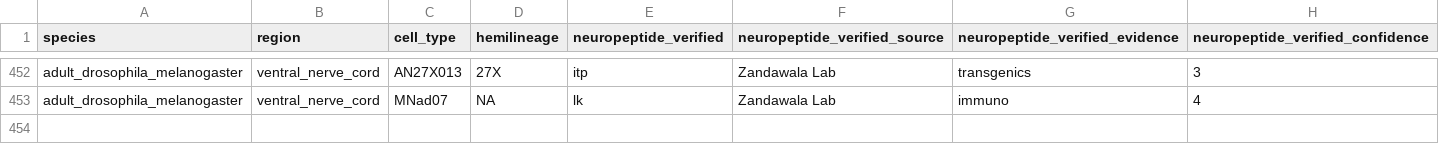
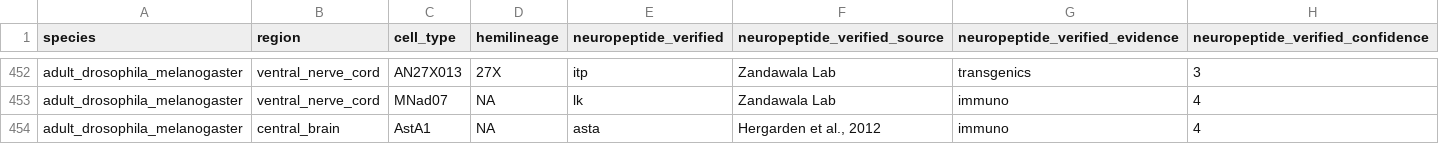
Before and after one commit to flyconnectome/drosophila_neuropeptides, a CSV file: gt_sources/bates_2024/202611-gt_np_data.csv, drawn as a sheet; only a part is shown, gaps mark what is left out.

```diff
--- a/gt_sources/bates_2024/202611-gt_np_data.csv
+++ b/gt_sources/bates_2024/202611-gt_np_data.csv
@@ -453 +453,2 @@ adult_drosophila_melanogaster,ventral_nerve_cord,AN27X013,27X,itp,Zandawala Lab,
 adult_drosophila_melanogaster,ventral_nerve_cord,MNad07,NA,lk,Zandawala Lab,immuno,4
+adult_drosophila_melanogaster,central_brain,AstA1,NA,asta,"Hergarden et al., 2012",immuno,4
```
Also changed, not shown: gt_np_data.csv, gt_sources/exclusions.csv, 1 other file.
